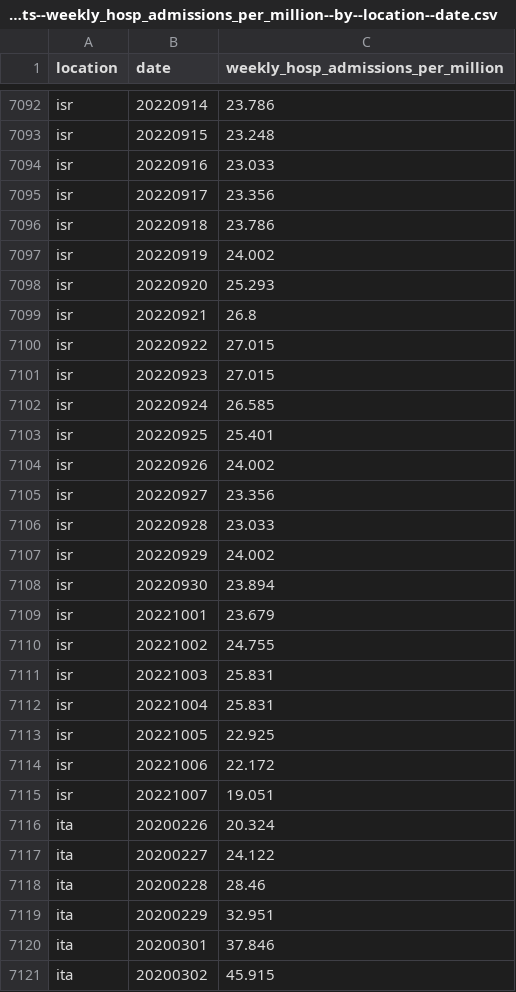
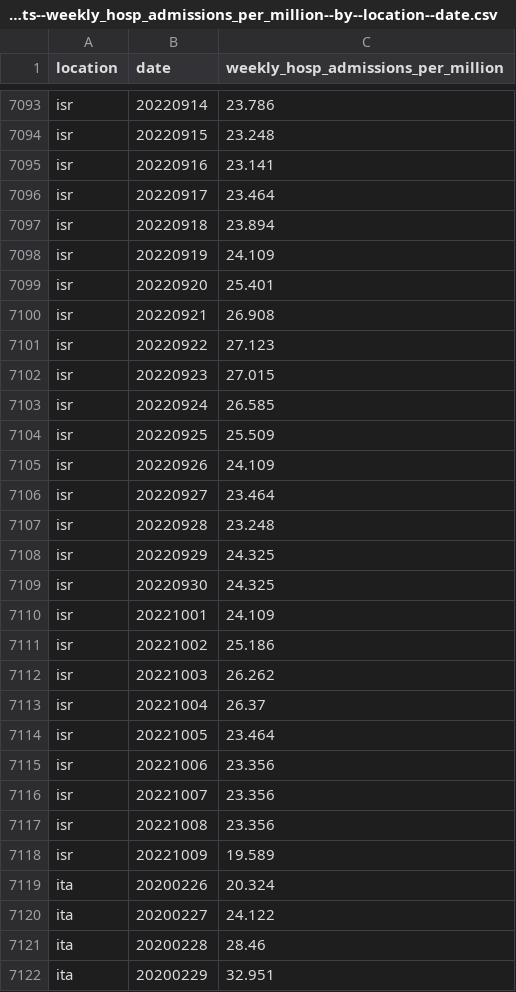
Before and after one commit to open-numbers/ddf--owid--covid_19, a CSV file: ddf--datapoints--weekly_hosp_admissions_per_million--by--location--date.csv, drawn as a sheet; only a part is shown, gaps mark what is left out; the shorter side is filled out with more unchanged rows; the diff covers the shown part only.

```diff
--- a/ddf--datapoints--weekly_hosp_admissions_per_million--by--location--date.csv
+++ b/ddf--datapoints--weekly_hosp_admissions_per_million--by--location--date.csv
@@ -7093,24 +7094,26 @@ isr,20220914,23.786
 isr,20220915,23.248
-isr,20220916,23.033
-isr,20220917,23.356
-isr,20220918,23.786
-isr,20220919,24.002
-isr,20220920,25.293
-isr,20220921,26.8
-isr,20220922,27.015
+isr,20220916,23.141
+isr,20220917,23.464
+isr,20220918,23.894
+isr,20220919,24.109
+isr,20220920,25.401
+isr,20220921,26.908
+isr,20220922,27.123
 isr,20220923,27.015
 isr,20220924,26.585
-isr,20220925,25.401
-isr,20220926,24.002
-isr,20220927,23.356
-isr,20220928,23.033
-isr,20220929,24.002
-isr,20220930,23.894
-isr,20221001,23.679
-isr,20221002,24.755
-isr,20221003,25.831
-isr,20221004,25.831
-isr,20221005,22.925
-isr,20221006,22.172
-isr,20221007,19.051
+isr,20220925,25.509
+isr,20220926,24.109
+isr,20220927,23.464
+isr,20220928,23.248
+isr,20220929,24.325
+isr,20220930,24.325
+isr,20221001,24.109
+isr,20221002,25.186
+isr,20221003,26.262
+isr,20221004,26.37
+isr,20221005,23.464
+isr,20221006,23.356
+isr,20221007,23.356
+isr,20221008,23.356
+isr,20221009,19.589
 ita,20200226,20.324
```
Also changed, not shown: 14 added rows, 1 removed row and 85 edited cells elsewhere in this file, ddf--datapoints--hosp_patients--by--location--date.csv, ddf--datapoints--hosp_patients_per_million--by--location--date.csv, 42 other files.
